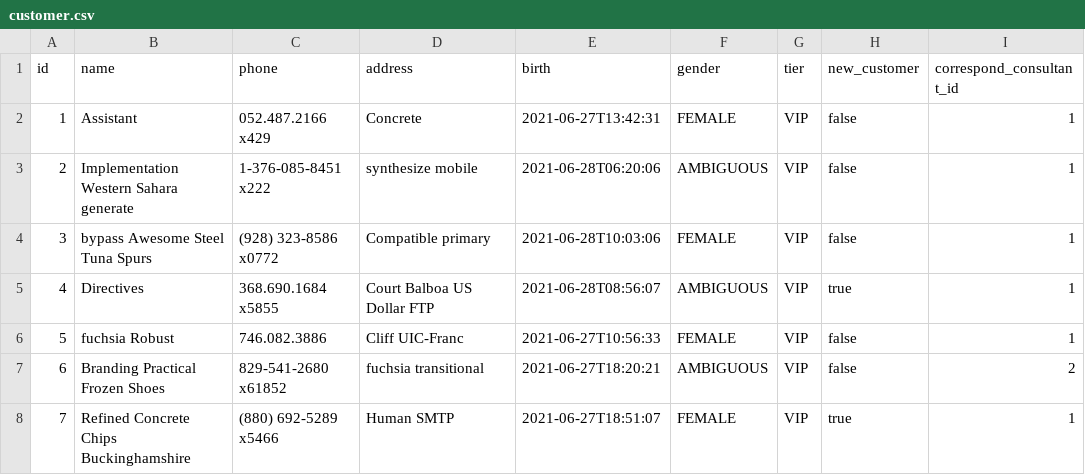
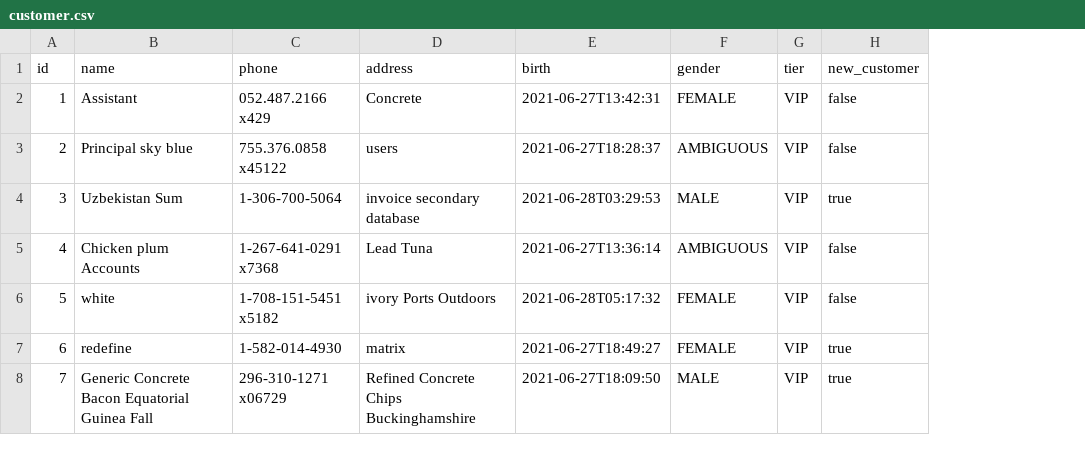
Before and after one commit to DucDuong97/lucciadmin, a CSV file: src/main/resources/config/liquibase/fake-data/customer.csv, drawn as a sheet; only a part is shown; the diff covers the shown part only; the diff names each change by its address in the sheet, - before the commit and + after, or states it on an @@ line.

Commit message:
(Reconstruct) (Customer): remove creator from customer

```diff
--- a/src/main/resources/config/liquibase/fake-data/customer.csv
+++ b/src/main/resources/config/liquibase/fake-data/customer.csv
-column I (correspond_consultant_id), rows 2-8: 1 | 1 | 1 | 1 | 1 | 2 | 1
-B3 (name): Implementation Western Sahara generate
+B3 (name): Principal sky blue
-C3 (phone): 1-376-085-8451 x222
+C3 (phone): 755.376.0858 x45122
-D3 (address): synthesize mobile
+D3 (address): users
-E3 (birth): 2021-06-28T06:20:06
+E3 (birth): 2021-06-27T18:28:37
-B4 (name): bypass Awesome Steel Tuna Spurs
+B4 (name): Uzbekistan Sum
-C4 (phone): (928) 323-8586 x0772
+C4 (phone): 1-306-700-5064
-D4 (address): Compatible primary
+D4 (address): invoice secondary database
-E4 (birth): 2021-06-28T10:03:06
+E4 (birth): 2021-06-28T03:29:53
-F4 (gender): FEMALE
+F4 (gender): MALE
-H4 (new_customer): false
+H4 (new_customer): true
-B5 (name): Directives
+B5 (name): Chicken plum Accounts
-C5 (phone): 368.690.1684 x5855
+C5 (phone): 1-267-641-0291 x7368
-D5 (address): Court Balboa US Dollar FTP
+D5 (address): Lead Tuna
-E5 (birth): 2021-06-28T08:56:07
+E5 (birth): 2021-06-27T13:36:14
-H5 (new_customer): true
+H5 (new_customer): false
-B6 (name): fuchsia Robust
+B6 (name): white
-C6 (phone): 746.082.3886
+C6 (phone): 1-708-151-5451 x5182
-D6 (address): Cliff UIC-Franc
+D6 (address): ivory Ports Outdoors
-E6 (birth): 2021-06-27T10:56:33
+E6 (birth): 2021-06-28T05:17:32
-B7 (name): Branding Practical Frozen Shoes
+B7 (name): redefine
-C7 (phone): 829-541-2680 x61852
+C7 (phone): 1-582-014-4930
-D7 (address): fuchsia transitional
+D7 (address): matrix
-E7 (birth): 2021-06-27T18:20:21
+E7 (birth): 2021-06-27T18:49:27
-F7 (gender): AMBIGUOUS
+F7 (gender): FEMALE
-H7 (new_customer): false
+H7 (new_customer): true
-B8 (name): Refined Concrete Chips Buckinghamshire
+B8 (name): Generic Concrete Bacon Equatorial Guinea Fall
-C8 (phone): (880) 692-5289 x5466
+C8 (phone): 296-310-1271 x06729
-D8 (address): Human SMTP
+D8 (address): Refined Concrete Chips Buckinghamshire
-E8 (birth): 2021-06-27T18:51:07
+E8 (birth): 2021-06-27T18:09:50
-F8 (gender): FEMALE
+F8 (gender): MALE
```
Also changed, not shown: 14 edited cells elsewhere in this file, 10 other files.
